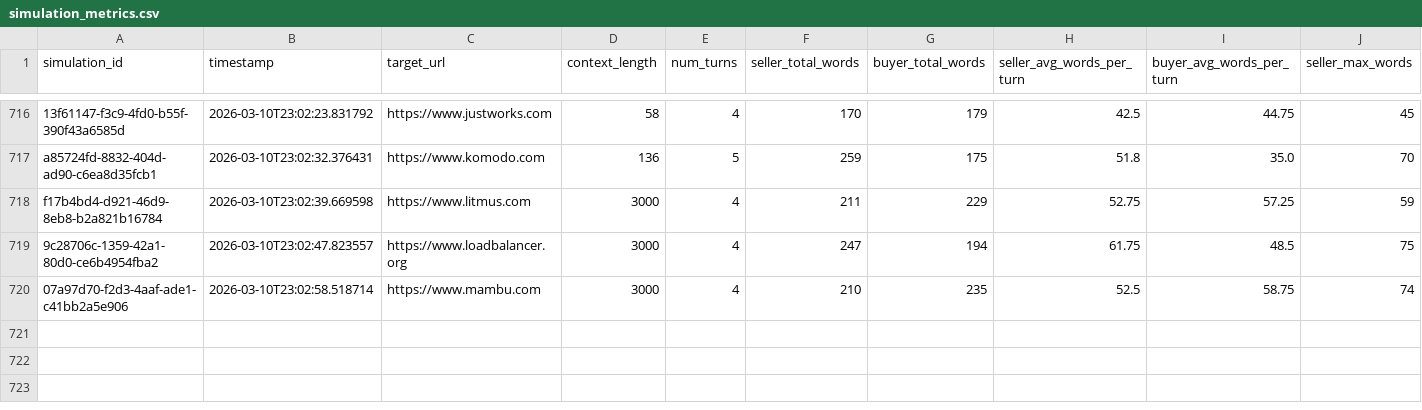
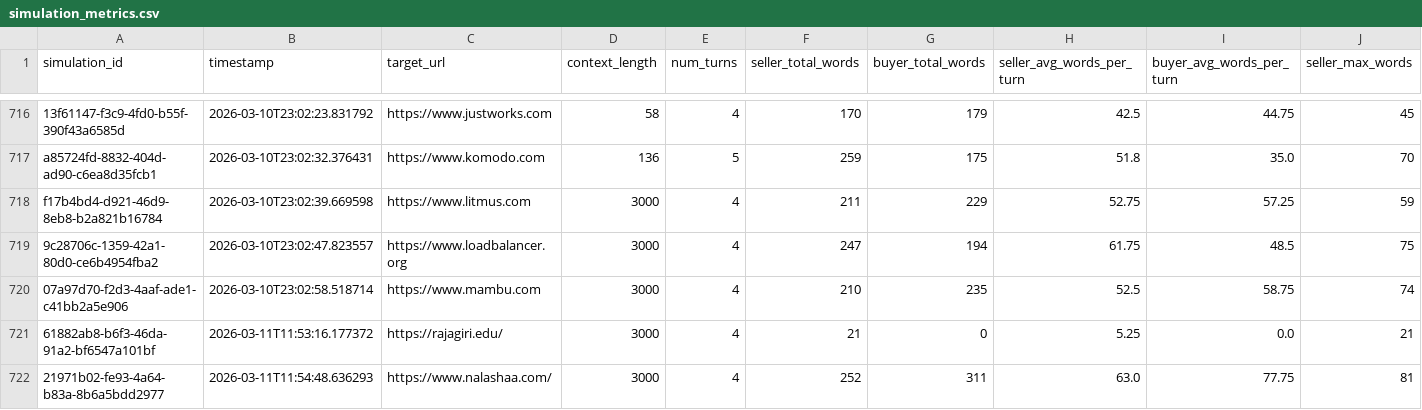
Before and after one commit to agusrajuthaliyan/MultiAgent-B2B-SDR, a CSV file: data/processed/simulation_metrics.csv, drawn as a sheet; only a part is shown, gaps mark what is left out; rows hold the shown columns only; the diff names each change by its address in the sheet, - before the commit and + after, or states it on an @@ line.

```diff
--- a/data/processed/simulation_metrics.csv
+++ b/data/processed/simulation_metrics.csv
+row 721: 61882ab8-b6f3-46da-91a2-bf6547a101bf | 2026-03-11T11:53:16.177372 | https://rajagiri.edu/ | 3000 | 4 | 21 | 0 | 5.25 | 0.0 | 21
+row 722: 21971b02-fe93-4a64-b83a-8b6a5bdd2977 | 2026-03-11T11:54:48.636293 | https://www.nalashaa.com/ | 3000 | 4 | 252 | 311 | 63.0 | 77.75 | 81
```
Also changed, not shown: data/processed/simulations_master.csv, 3 other files.
